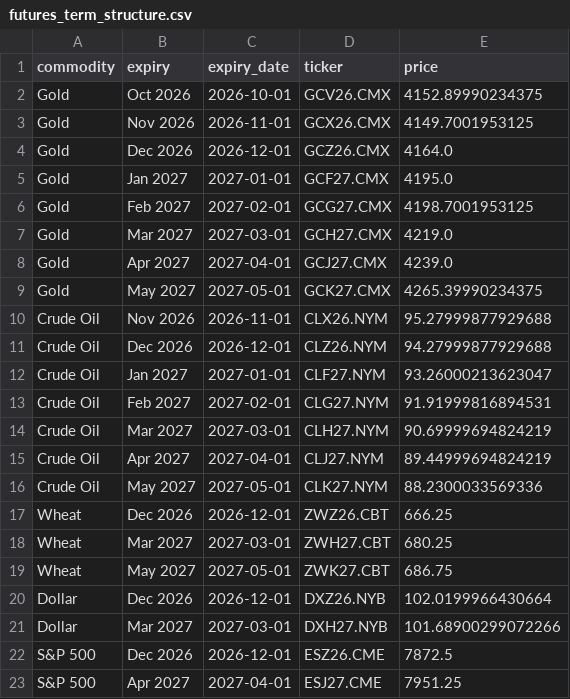
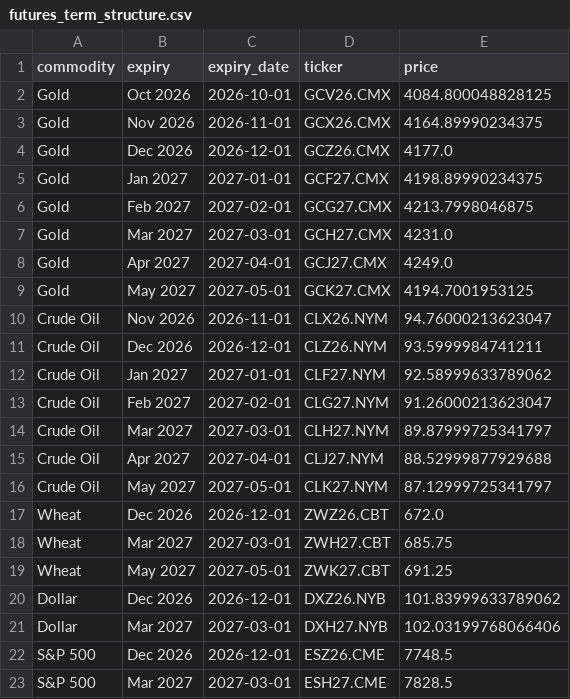
Before and after one commit to FredericBANDEIRA/Cross-Asset-Market-Regime-Monitor, a CSV file: data/futures_term_structure.csv, drawn as a sheet.

```diff
--- a/data/futures_term_structure.csv
+++ b/data/futures_term_structure.csv
@@ -1,23 +1,23 @@
 commodity,expiry,expiry_date,ticker,price
-Gold,Oct 2026,2026-10-01,GCV26.CMX,4152.89990234375
-Gold,Nov 2026,2026-11-01,GCX26.CMX,4149.7001953125
-Gold,Dec 2026,2026-12-01,GCZ26.CMX,4164.0
-Gold,Jan 2027,2027-01-01,GCF27.CMX,4195.0
-Gold,Feb 2027,2027-02-01,GCG27.CMX,4198.7001953125
-Gold,Mar 2027,2027-03-01,GCH27.CMX,4219.0
-Gold,Apr 2027,2027-04-01,GCJ27.CMX,4239.0
-Gold,May 2027,2027-05-01,GCK27.CMX,4265.39990234375
-Crude Oil,Nov 2026,2026-11-01,CLX26.NYM,95.27999877929688
-Crude Oil,Dec 2026,2026-12-01,CLZ26.NYM,94.27999877929688
-Crude Oil,Jan 2027,2027-01-01,CLF27.NYM,93.26000213623047
-Crude Oil,Feb 2027,2027-02-01,CLG27.NYM,91.91999816894531
-Crude Oil,Mar 2027,2027-03-01,CLH27.NYM,90.69999694824219
-Crude Oil,Apr 2027,2027-04-01,CLJ27.NYM,89.44999694824219
-Crude Oil,May 2027,2027-05-01,CLK27.NYM,88.2300033569336
-Wheat,Dec 2026,2026-12-01,ZWZ26.CBT,666.25
-Wheat,Mar 2027,2027-03-01,ZWH27.CBT,680.25
-Wheat,May 2027,2027-05-01,ZWK27.CBT,686.75
-Dollar,Dec 2026,2026-12-01,DXZ26.NYB,102.0199966430664
-Dollar,Mar 2027,2027-03-01,DXH27.NYB,101.68900299072266
-S&P 500,Dec 2026,2026-12-01,ESZ26.CME,7872.5
-S&P 500,Apr 2027,2027-04-01,ESJ27.CME,7951.25
+Gold,Oct 2026,2026-10-01,GCV26.CMX,4084.800048828125
+Gold,Nov 2026,2026-11-01,GCX26.CMX,4164.89990234375
+Gold,Dec 2026,2026-12-01,GCZ26.CMX,4177.0
+Gold,Jan 2027,2027-01-01,GCF27.CMX,4198.89990234375
+Gold,Feb 2027,2027-02-01,GCG27.CMX,4213.7998046875
+Gold,Mar 2027,2027-03-01,GCH27.CMX,4231.0
+Gold,Apr 2027,2027-04-01,GCJ27.CMX,4249.0
+Gold,May 2027,2027-05-01,GCK27.CMX,4194.7001953125
+Crude Oil,Nov 2026,2026-11-01,CLX26.NYM,94.76000213623047
+Crude Oil,Dec 2026,2026-12-01,CLZ26.NYM,93.5999984741211
+Crude Oil,Jan 2027,2027-01-01,CLF27.NYM,92.58999633789062
+Crude Oil,Feb 2027,2027-02-01,CLG27.NYM,91.26000213623047
+Crude Oil,Mar 2027,2027-03-01,CLH27.NYM,89.87999725341797
+Crude Oil,Apr 2027,2027-04-01,CLJ27.NYM,88.52999877929688
+Crude Oil,May 2027,2027-05-01,CLK27.NYM,87.12999725341797
+Wheat,Dec 2026,2026-12-01,ZWZ26.CBT,672.0
+Wheat,Mar 2027,2027-03-01,ZWH27.CBT,685.75
+Wheat,May 2027,2027-05-01,ZWK27.CBT,691.25
+Dollar,Dec 2026,2026-12-01,DXZ26.NYB,101.83999633789062
+Dollar,Mar 2027,2027-03-01,DXH27.NYB,102.03199768066406
+S&P 500,Dec 2026,2026-12-01,ESZ26.CME,7748.5
+S&P 500,Mar 2027,2027-03-01,ESH27.CME,7828.5
```
Also changed, not shown: 9 other files.
